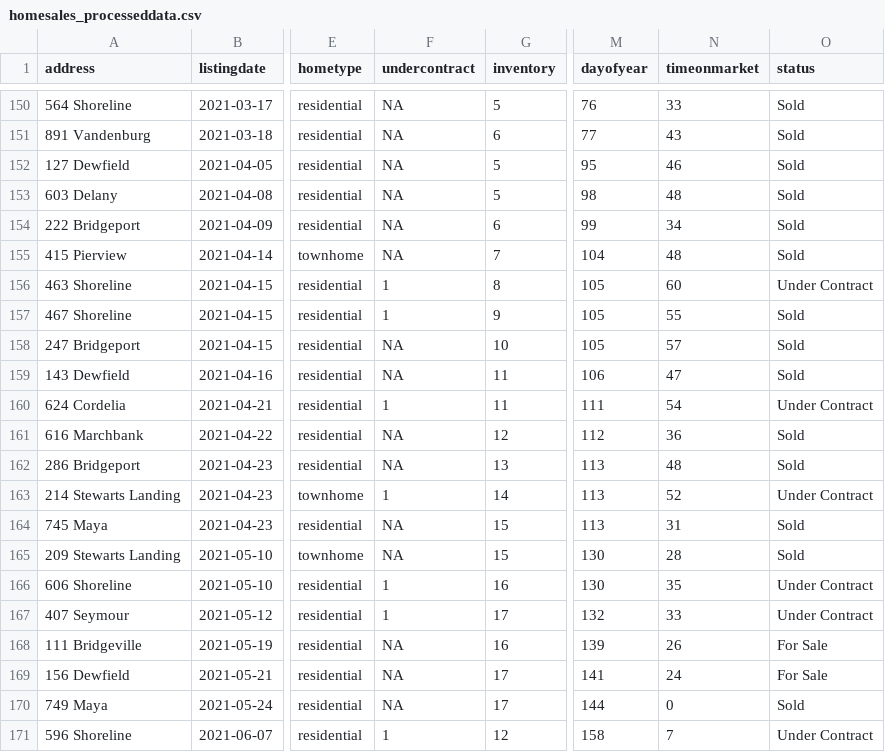
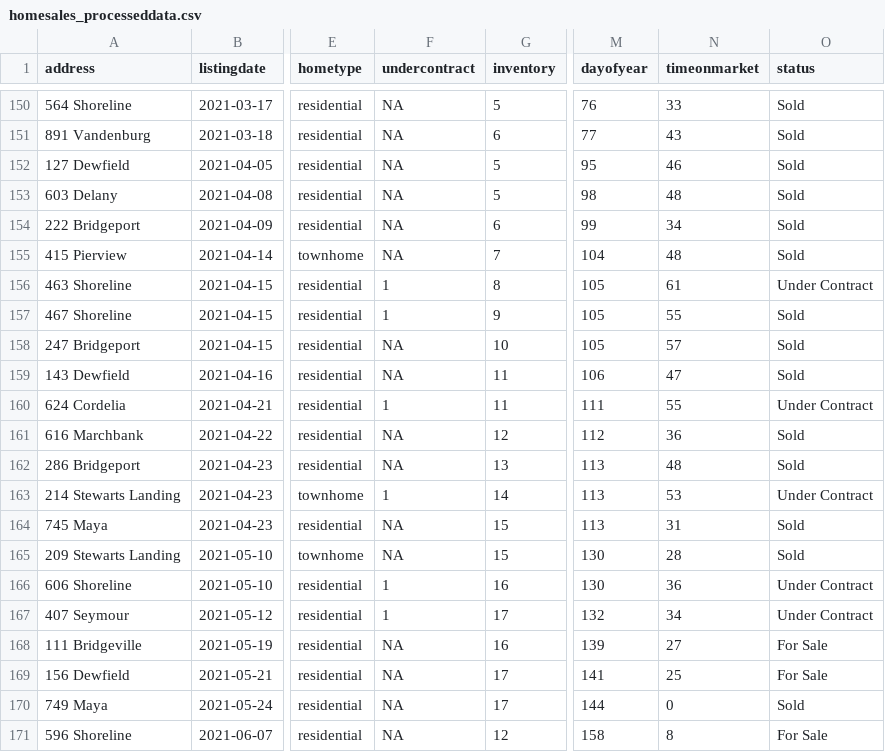
Before and after one commit to robhanssen/glenlake-homesales-old, a CSV file: data/homesales_processeddata.csv, drawn as a sheet; only a part is shown, gaps mark what is left out; the diff names each change by its address in the sheet, - before the commit and + after, or states it on an @@ line.

Commit message:
Automated data update Jun 15, 2021 at 05:06

```diff
--- a/data/homesales_processeddata.csv
+++ b/data/homesales_processeddata.csv
-N156 (timeonmarket): 60
+N156 (timeonmarket): 61
-N160 (timeonmarket): 54
+N160 (timeonmarket): 55
-N163 (timeonmarket): 52
+N163 (timeonmarket): 53
-N166 (timeonmarket): 35
+N166 (timeonmarket): 36
-N167 (timeonmarket): 33
+N167 (timeonmarket): 34
-N168 (timeonmarket): 26
+N168 (timeonmarket): 27
-N169 (timeonmarket): 24
+N169 (timeonmarket): 25
-F171 (undercontract): 1
+F171 (undercontract): NA
-N171 (timeonmarket): 7
+N171 (timeonmarket): 8
-O171 (status): Under Contract
+O171 (status): For Sale
```
Also changed, not shown: data/listing-overview-by-year.csv, data/median-time-on-market.csv, 18 other files.
